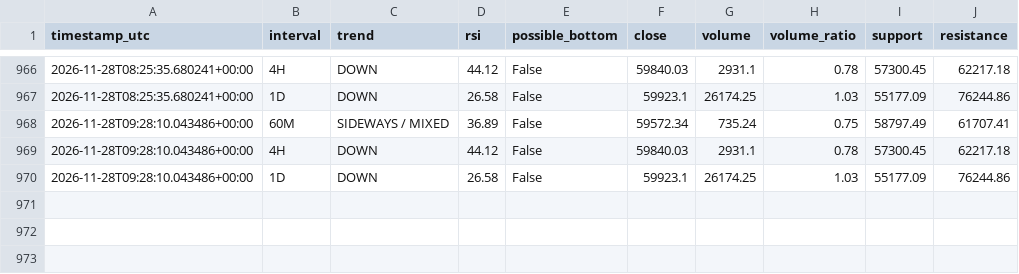
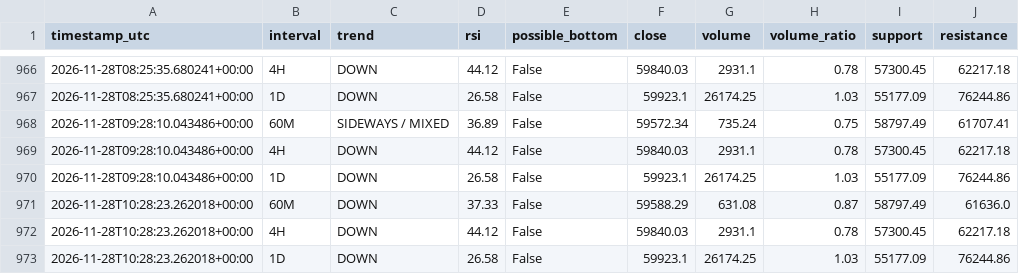
Before and after one commit to DeamonS58/btc-market-monitor-, a CSV file: btc-history.csv, drawn as a sheet; only a part is shown, gaps mark what is left out; the diff names each change by its address in the sheet, - before the commit and + after, or states it on an @@ line.

```diff
--- a/btc-history.csv
+++ b/btc-history.csv
+row 971: 2026-11-28T10:28:23.262018+00:00 | 60M | DOWN | 37.33 | False | 59588.29 | 631.08 | 0.87 | 58797.49 | 61636.0
+row 972: 2026-11-28T10:28:23.262018+00:00 | 4H | DOWN | 44.12 | False | 59840.03 | 2931.1 | 0.78 | 57300.45 | 62217.18
+row 973: 2026-11-28T10:28:23.262018+00:00 | 1D | DOWN | 26.58 | False | 59923.1 | 26174.25 | 1.03 | 55177.09 | 76244.86
```
Also changed, not shown: 1 other file.
